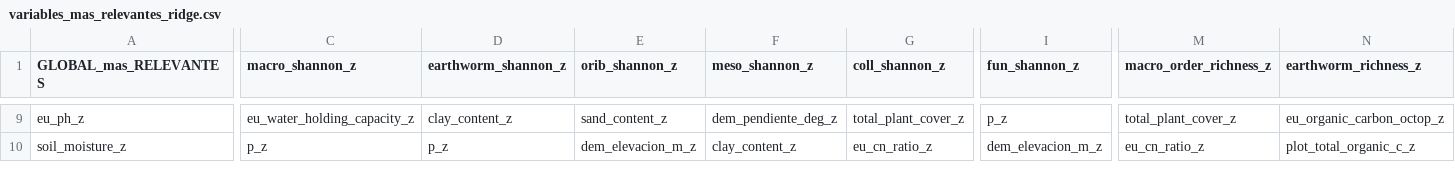
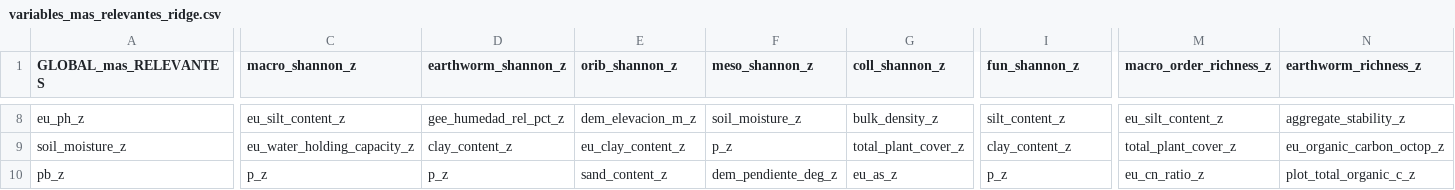
Before and after one commit to Akanenosketch/TFG-SOB4ES, a CSV file: output/var/variables_mas_relevantes_ridge.csv, drawn as a sheet; only a part is shown, gaps mark what is left out; addresses are those after the commit; rows hold the shown columns only; the diff covers the shown part only; the diff names each change by its address in the sheet, - before the commit and + after, or states it on an @@ line.

```diff
--- a/output/var/variables_mas_relevantes_ridge.csv
+++ b/output/var/variables_mas_relevantes_ridge.csv
-C8 (macro_shannon_z): eu_water_holding_capacity_z
+C8 (macro_shannon_z): eu_silt_content_z
-D8 (earthworm_shannon_z): clay_content_z
+D8 (earthworm_shannon_z): gee_humedad_rel_pct_z
-E8 (orib_shannon_z): sand_content_z
+E8 (orib_shannon_z): dem_elevacion_m_z
-F8 (meso_shannon_z): dem_pendiente_deg_z
+F8 (meso_shannon_z): soil_moisture_z
-G8 (coll_shannon_z): total_plant_cover_z
+G8 (coll_shannon_z): bulk_density_z
-I8 (fun_shannon_z): p_z
+I8 (fun_shannon_z): silt_content_z
-M8 (macro_order_richness_z): total_plant_cover_z
+M8 (macro_order_richness_z): eu_silt_content_z
-N8 (earthworm_richness_z): eu_organic_carbon_octop_z
+N8 (earthworm_richness_z): aggregate_stability_z
-C9 (macro_shannon_z): p_z
+C9 (macro_shannon_z): eu_water_holding_capacity_z
-D9 (earthworm_shannon_z): p_z
+D9 (earthworm_shannon_z): clay_content_z
-E9 (orib_shannon_z): dem_elevacion_m_z
+E9 (orib_shannon_z): eu_clay_content_z
-F9 (meso_shannon_z): clay_content_z
+F9 (meso_shannon_z): p_z
-G9 (coll_shannon_z): eu_cn_ratio_z
+G9 (coll_shannon_z): total_plant_cover_z
-I9 (fun_shannon_z): dem_elevacion_m_z
+I9 (fun_shannon_z): clay_content_z
-M9 (macro_order_richness_z): eu_cn_ratio_z
+M9 (macro_order_richness_z): total_plant_cover_z
-N9 (earthworm_richness_z): plot_total_organic_c_z
+N9 (earthworm_richness_z): eu_organic_carbon_octop_z
+row 10: pb_z | p_z | p_z | sand_content_z | dem_pendiente_deg_z | eu_as_z | p_z | eu_cn_ratio_z | plot_total_organic_c_z
```
Also changed, not shown: 1 added row, 2 removed rows and 54 edited cells elsewhere in this file, output/var/variables_menos_relevantes_ridge.csv, 22 other files.
